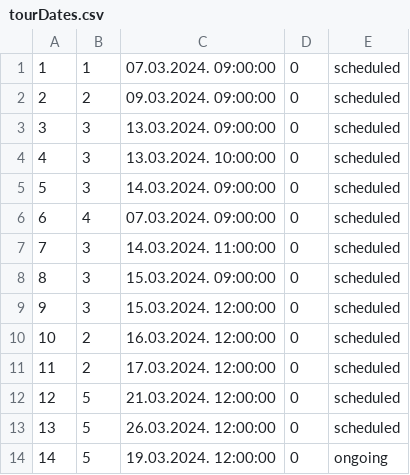
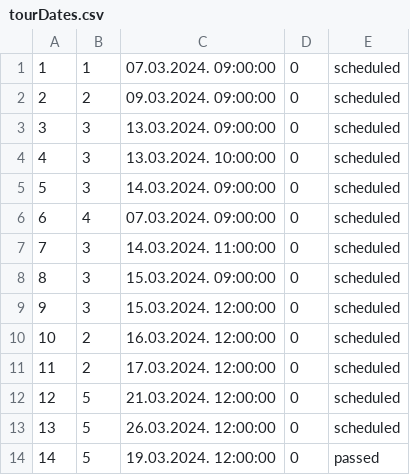
Before and after one commit to NenadGvozdenac/Simulacija-i-modeliranje-sistema, a CSV file: Resources/Data/tourDates.csv, drawn as a sheet.

```diff
--- a/Resources/Data/tourDates.csv
+++ b/Resources/Data/tourDates.csv
@@ -13,2 +13,2 @@
 13|5|26.03.2024. 12:00:00|0|scheduled
-14|5|19.03.2024. 12:00:00|0|ongoing
+14|5|19.03.2024. 12:00:00|0|passed
```
Also changed, not shown: 8 other files.
